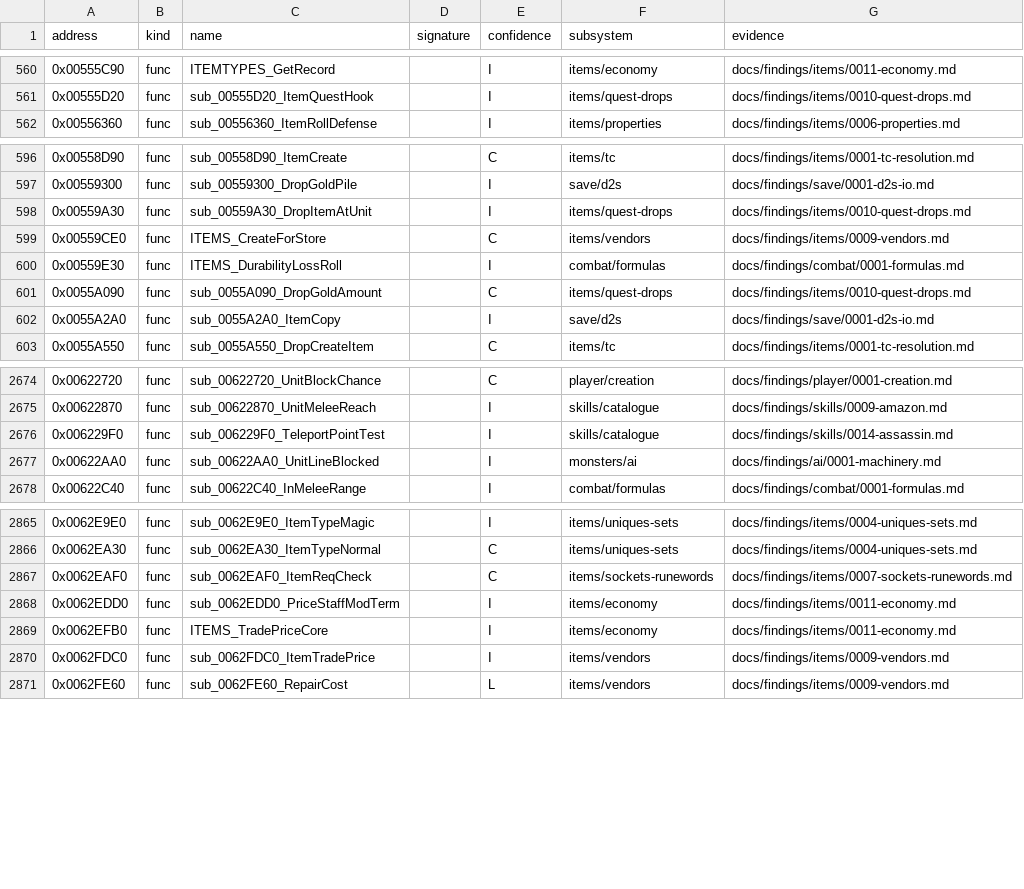
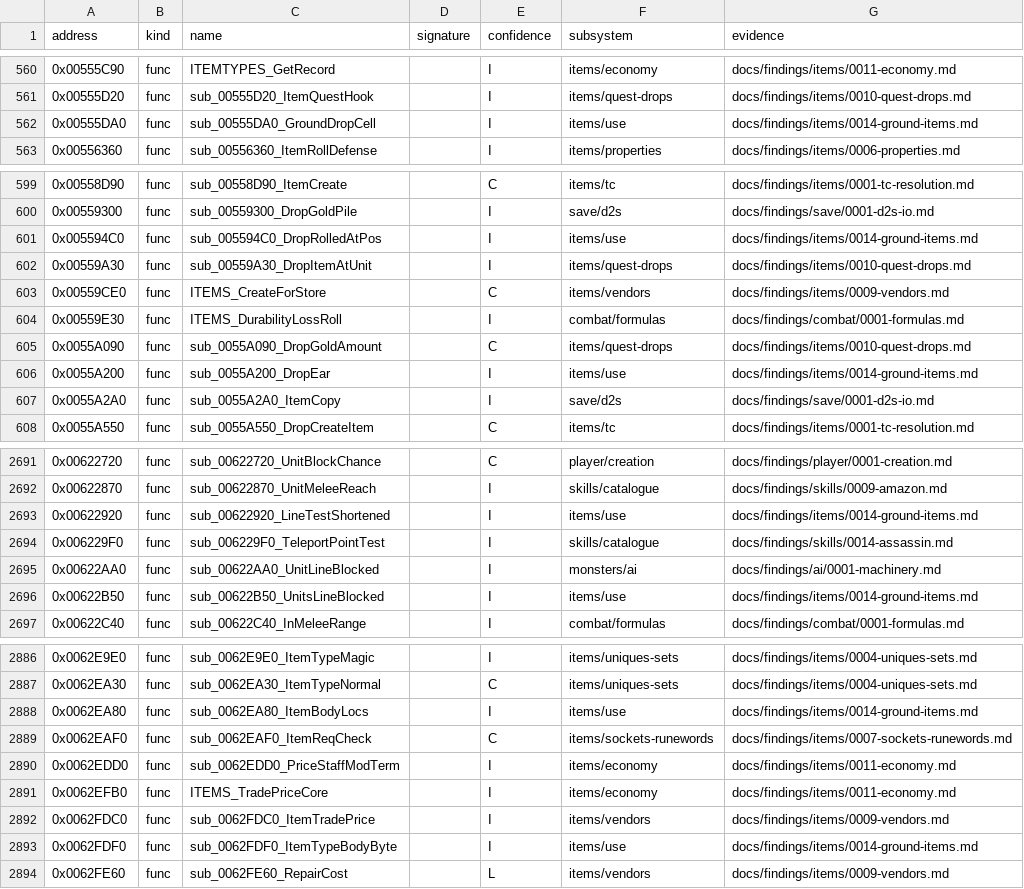
Before and after one commit to IgorKonovalov/diablo-2-recompilation, a CSV file: re/symbols.csv, drawn as a sheet; only a part is shown, gaps mark what is left out; the diff covers the shown part only; the diff names each change by its address in the sheet, - before the commit and + after, or states it on an @@ line.

Commit message:
docs(findings): plan 0060 P1.3, ground drop search, ground-item lifetime, requests in a drain; items/0014, run:2026-11-04-ground-emu 8 728 cases 0 mismatches, 33 symbols I

```diff
--- a/re/symbols.csv
+++ b/re/symbols.csv
+row 562: 0x00555DA0 | func | sub_00555DA0_GroundDropCell |  | I | items/use | docs/findings/items/0014-ground-items.md
+row 601: 0x005594C0 | func | sub_005594C0_DropRolledAtPos |  | I | items/use | docs/findings/items/0014-ground-items.md
+row 606: 0x0055A200 | func | sub_0055A200_DropEar |  | I | items/use | docs/findings/items/0014-ground-items.md
+row 2693: 0x00622920 | func | sub_00622920_LineTestShortened |  | I | items/use | docs/findings/items/0014-ground-items.md
+row 2696: 0x00622B50 | func | sub_00622B50_UnitsLineBlocked |  | I | items/use | docs/findings/items/0014-ground-items.md
+row 2888: 0x0062EA80 | func | sub_0062EA80_ItemBodyLocs |  | I | items/use | docs/findings/items/0014-ground-items.md
+row 2893: 0x0062FDF0 | func | sub_0062FDF0_ItemTypeBodyByte |  | I | items/use | docs/findings/items/0014-ground-items.md
```
Also changed, not shown: 26 added rows elsewhere in this file, 12 other files.
